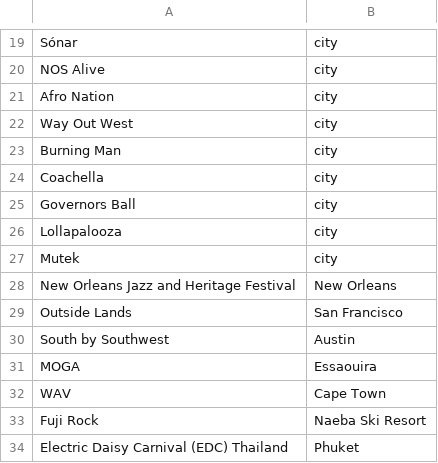
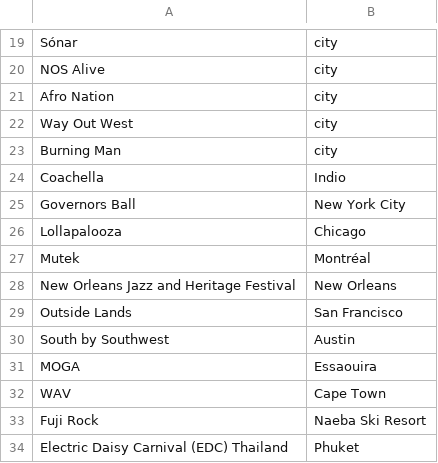
Before and after one commit to jan438/Albums, a CSV file: Data/FestivalsInternational.csv, drawn as a sheet; only a part is shown, gaps mark what is left out.

Commit message:
four updated

```diff
--- a/Data/FestivalsInternational.csv
+++ b/Data/FestivalsInternational.csv
@@ -23,6 +23,6 @@ Way Out West;city;
 Burning Man;city;
-Coachella;city;
-Governors Ball;city;
-Lollapalooza;city;
-Mutek;city;
+Coachella;Indio;
+Governors Ball;New York City;
+Lollapalooza;Chicago;
+Mutek;Montréal;
 New Orleans Jazz and Heritage Festival;New Orleans;
```
